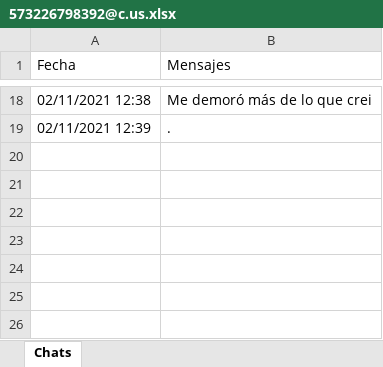
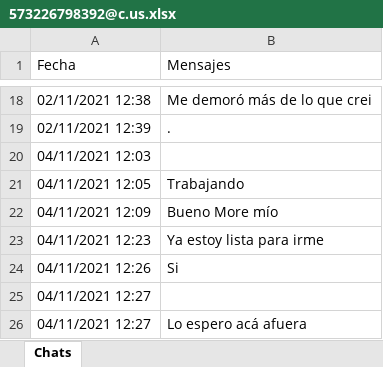
Before and after one commit to andres97473/NodeJs, an Excel workbook: whatsapp-bot-master/backend/chats/573226798392@c.us.xlsx, sheet Chats, drawn as a sheet; only a part is shown, gaps mark what is left out; values as stored, in another font and other column widths than the file's, no borders; the diff names each change by its address in the sheet, - before the commit and + after, or states it on an @@ line.

```diff
--- a/whatsapp-bot-master/backend/chats/573226798392@c.us.xlsx (sheet Chats)
+++ b/whatsapp-bot-master/backend/chats/573226798392@c.us.xlsx (sheet Chats)
+row 20: 04/11/2021 12:03
+row 21: 04/11/2021 12:05 | Trabajando
+row 22: 04/11/2021 12:09 | Bueno More mío
+row 23: 04/11/2021 12:23 | Ya estoy lista para irme
+row 24: 04/11/2021 12:26 | Si
+row 25: 04/11/2021 12:27
+row 26: 04/11/2021 12:27 | Lo espero acá afuera
```
Also changed, not shown: 5 other files.
